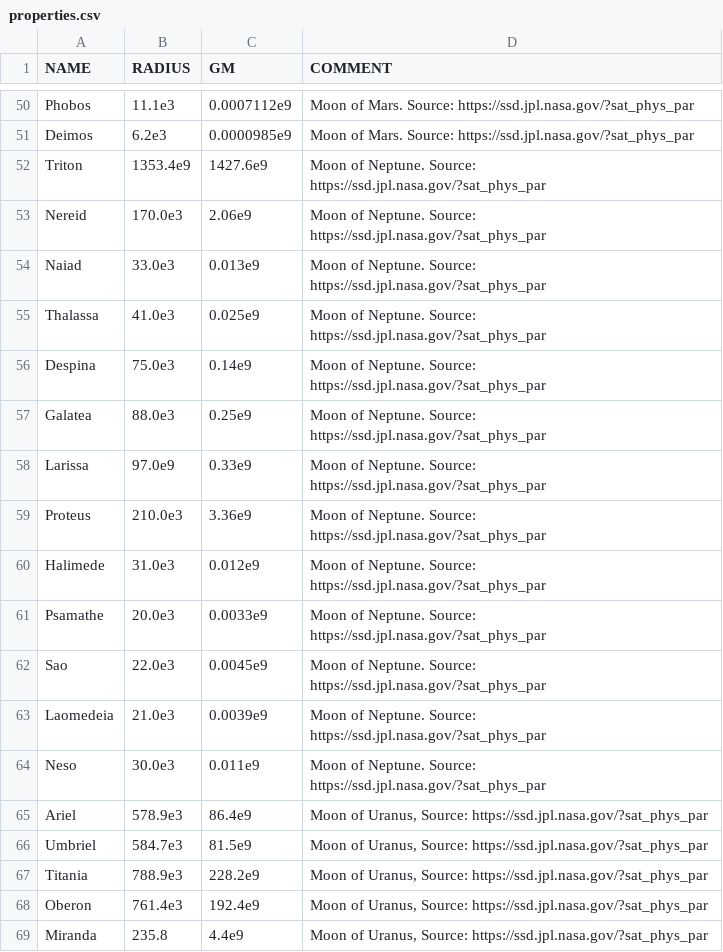
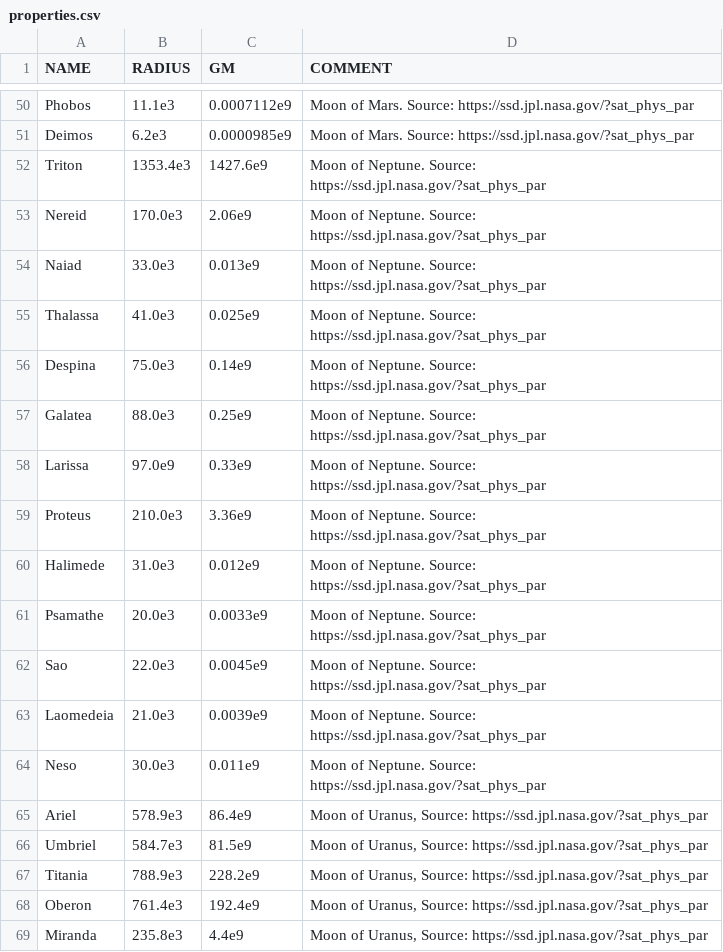
Before and after one commit to madsmh/Orbit-Cpp, a CSV file: physical_properties/properties.csv, drawn as a sheet; only a part is shown, gaps mark what is left out.

Commit message:
Correction.

```diff
--- a/physical_properties/properties.csv
+++ b/physical_properties/properties.csv
@@ -51,3 +51,3 @@ Phobos, 11.1e3, 0.0007112e9, "Moon of Mars. Source: https://ssd.jpl.nasa.gov/?sa
 Deimos, 6.2e3, 0.0000985e9, "Moon of Mars. Source: https://ssd.jpl.nasa.gov/?sat_phys_par",
-Triton, 1353.4e9, 1427.6e9, "Moon of Neptune. Source: https://ssd.jpl.nasa.gov/?sat_phys_par",
+Triton, 1353.4e3, 1427.6e9, "Moon of Neptune. Source: https://ssd.jpl.nasa.gov/?sat_phys_par",
 Nereid, 170.0e3, 2.06e9, "Moon of Neptune. Source: https://ssd.jpl.nasa.gov/?sat_phys_par",
@@ -68,2 +68,2 @@ Titania, 788.9e3, 228.2e9, "Moon of Uranus,  Source: https://ssd.jpl.nasa.gov/?s
 Oberon, 761.4e3, 192.4e9, "Moon of Uranus,  Source: https://ssd.jpl.nasa.gov/?sat_phys_par",
-Miranda, 235.8, 4.4e9, "Moon of Uranus,  Source: https://ssd.jpl.nasa.gov/?sat_phys_par",
+Miranda, 235.8e3, 4.4e9, "Moon of Uranus,  Source: https://ssd.jpl.nasa.gov/?sat_phys_par",
```
